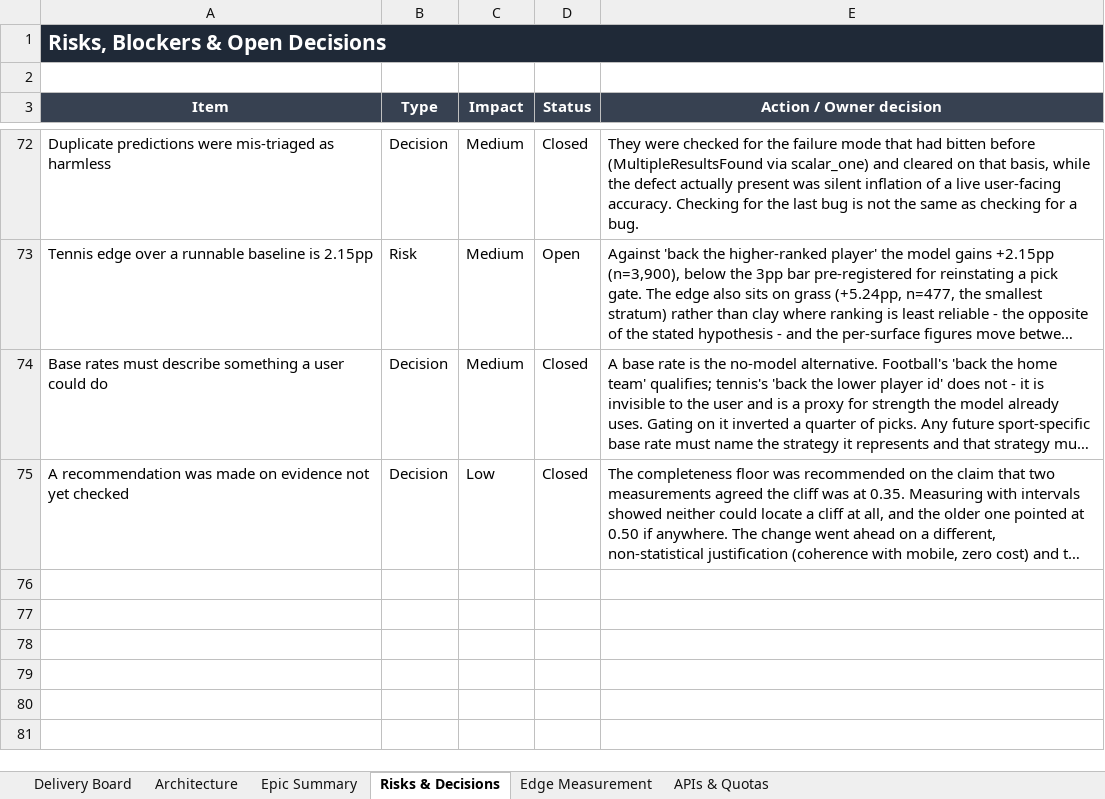
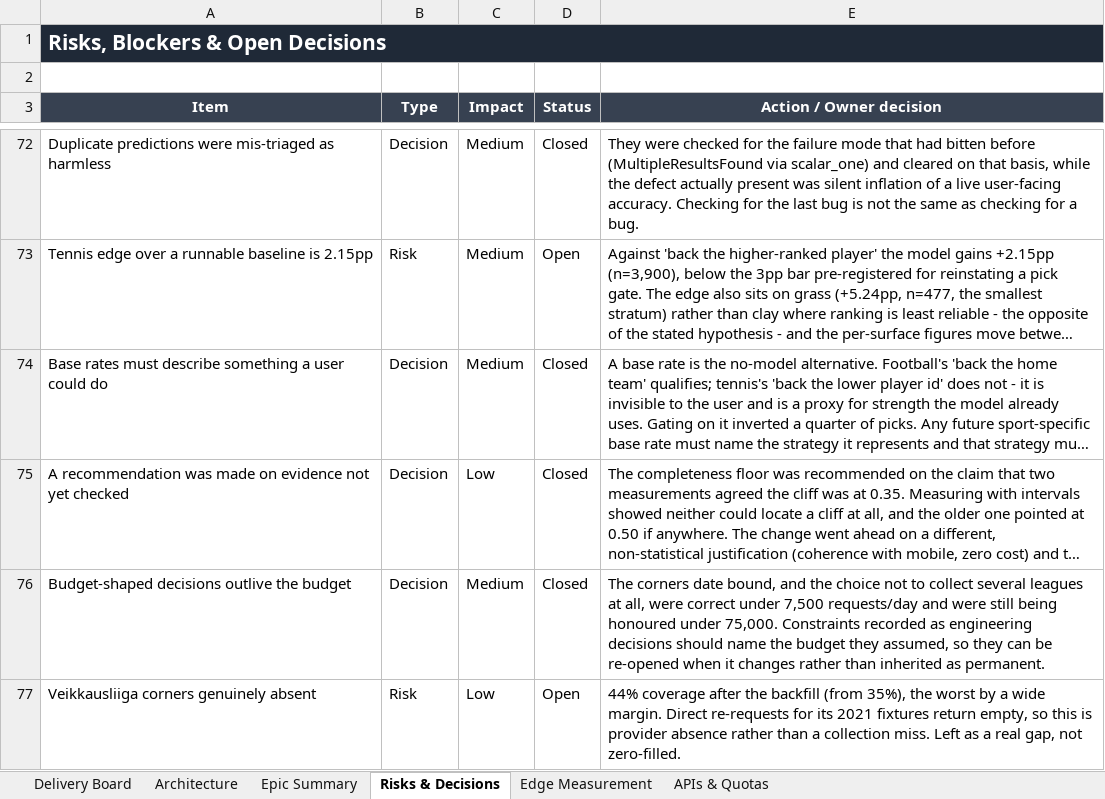
Before and after one commit to UsangR01/sportiq, an Excel workbook: SportIQ-Delivery-Board.xlsx, sheet Risks & Decisions, drawn as a sheet; only a part is shown, gaps mark what is left out; long unchanged cells end in …; values as stored, in another font and other column widths than the file's, no borders; the diff names each change by its address in the sheet, - before the commit and + after, or states it on an @@ line.

```diff
--- a/SportIQ-Delivery-Board.xlsx (sheet Risks & Decisions)
+++ b/SportIQ-Delivery-Board.xlsx (sheet Risks & Decisions)
+row 76: Budget-shaped decisions outlive the budget | Decision | Medium | Closed | The corners date bound, and the choice not to collect several leagues at all, were correct under 7,500 requests/day and were still being honoured under 75,000. Constraints recorded as engineering decisions should name the budget they assumed, so they can be re-opened when it changes rather than inherited as permanent.
+row 77: Veikkausliiga corners genuinely absent | Risk | Low | Open | 44% coverage after the backfill (from 35%), the worst by a wide margin. Direct re-requests for its 2021 fixtures return empty, so this is provider absence rather than a collection miss. Left as a real gap, not zero-filled.
```
Also changed, not shown: sheet Delivery Board, sheet Epic Summary.
